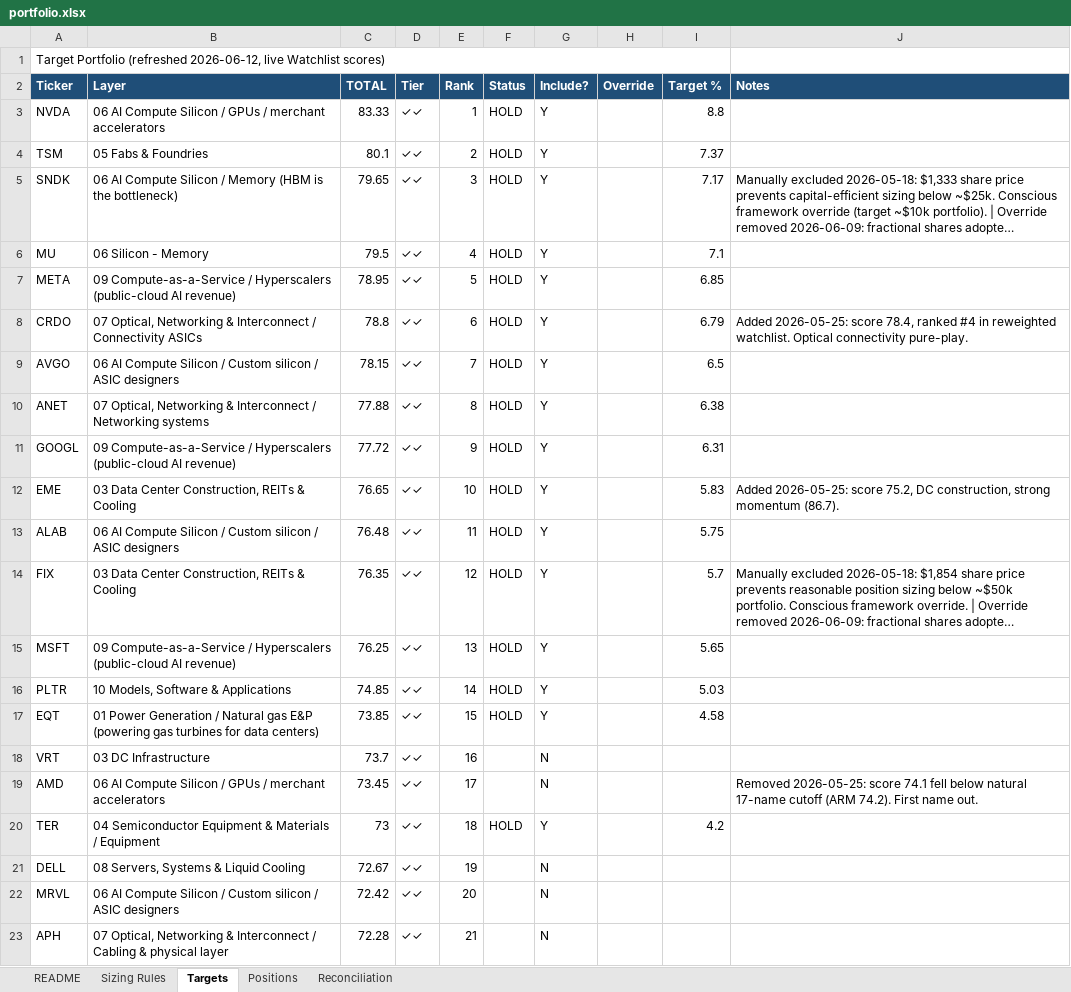
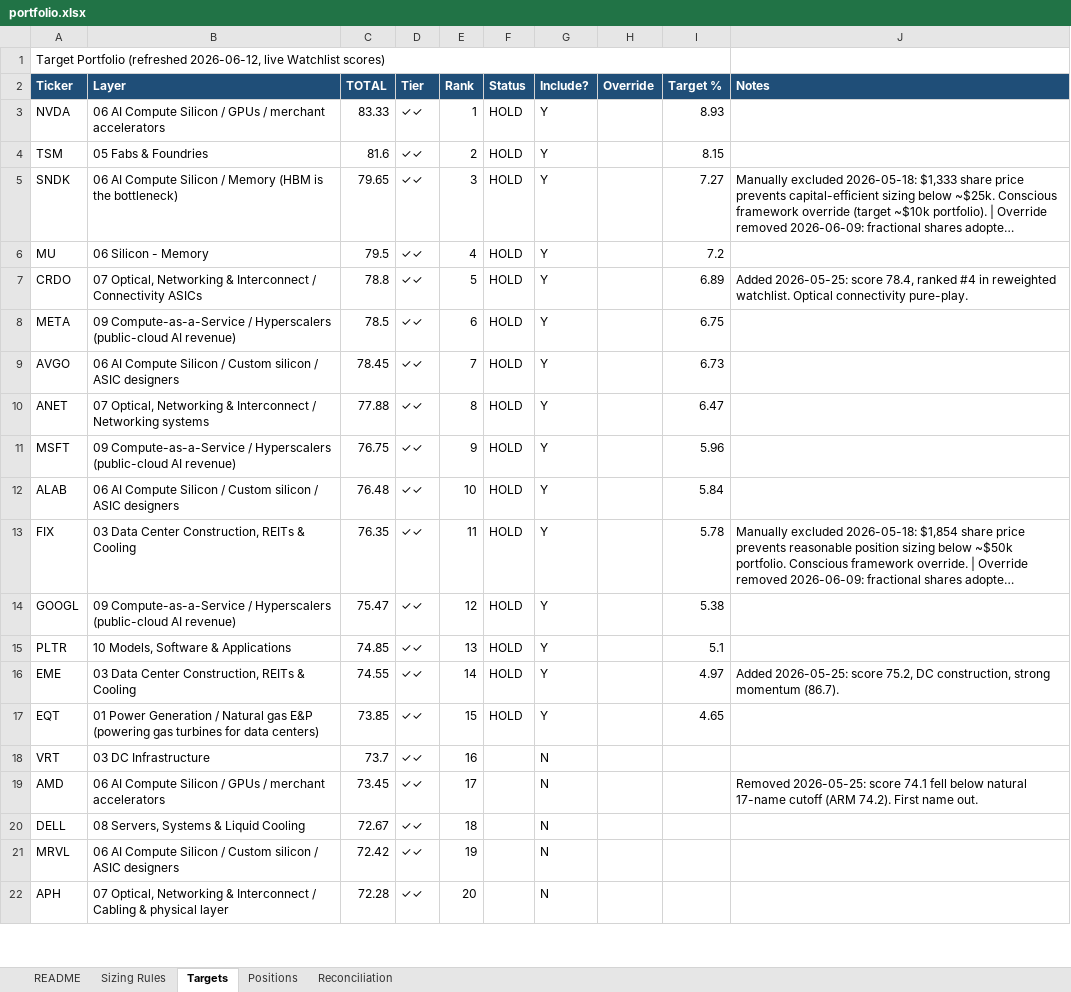
Before and after one commit to dgaraventa5/ai-stocks, an Excel workbook: 00-master/portfolio.xlsx, sheet Targets, drawn as a sheet; only a part is shown; long unchanged cells end in …; values as stored, in another font and other column widths than the file's, no borders; removed rows and columns are numbered as before the commit, all else as after; the diff covers the shown part only; the diff names each change by its address in the sheet, - before the commit and + after, or states it on an @@ line.

```diff
--- a/00-master/portfolio.xlsx (sheet Targets)
+++ b/00-master/portfolio.xlsx (sheet Targets)
-I3 (Target %): 8.8
+I3 (Target %): 8.93
-C4 (TOTAL): 80.1
+C4 (TOTAL): 81.6
-I4 (Target %): 7.37
+I4 (Target %): 8.15
-I5 (Target %): 7.17
+I5 (Target %): 7.27
-I6 (Target %): 7.1
+I6 (Target %): 7.2
-row 7: META | 09 Compute-as-a-Service / Hyperscalers (public-cloud AI revenue) | 78.95 | ✓✓ | 5 | HOLD | Y |  | 6.85
-E7 (Rank): 6
+E7 (Rank): 5
-I7 (Target %): 6.79
+I7 (Target %): 6.89
+row 8: META | 09 Compute-as-a-Service / Hyperscalers (public-cloud AI revenue) | 78.5 | ✓✓ | 6 | HOLD | Y |  | 6.75
-C9 (TOTAL): 78.15
+C9 (TOTAL): 78.45
-I9 (Target %): 6.5
+I9 (Target %): 6.73
-I10 (Target %): 6.38
+I10 (Target %): 6.47
-A11 (Ticker): GOOGL
+A11 (Ticker): MSFT
-C11 (TOTAL): 77.72
+C11 (TOTAL): 76.75
-I11 (Target %): 6.31
+I11 (Target %): 5.96
-row 12: EME | 03 Data Center Construction, REITs & Cooling | 76.65 | ✓✓ | 10 | HOLD | Y |  | 5.83 | Added 2026-05-25: score 75.2, DC construction, strong momentum (86.7).
-E12 (Rank): 11
+E12 (Rank): 10
-I12 (Target %): 5.75
+I12 (Target %): 5.84
-E13 (Rank): 12
+E13 (Rank): 11
-I13 (Target %): 5.7
+I13 (Target %): 5.78
-A14 (Ticker): MSFT
+A14 (Ticker): GOOGL
-C14 (TOTAL): 76.25
+C14 (TOTAL): 75.47
-E14 (Rank): 13
+E14 (Rank): 12
-I14 (Target %): 5.65
+I14 (Target %): 5.38
-E15 (Rank): 14
+E15 (Rank): 13
-I15 (Target %): 5.03
+I15 (Target %): 5.1
+row 16: EME | 03 Data Center Construction, REITs & Cooling | 74.55 | ✓✓ | 14 | HOLD | Y |  | 4.97 | Added 2026-05-25: score 75.2, DC construction, strong momentum (86.7).
-I17 (Target %): 4.58
+I17 (Target %): 4.65
-row 20: TER | 04 Semiconductor Equipment & Materials / Equipment | 73 | ✓✓ | 18 | HOLD | Y |  | 4.2
-E20 (Rank): 19
+E20 (Rank): 18
-E21 (Rank): 20
+E21 (Rank): 19
-E22 (Rank): 21
+E22 (Rank): 20
```
Also changed, not shown: 2 added rows, 1 removed row and 10 edited cells elsewhere in this sheet, sheet Reconciliation, 00-master/ai_supply_chain_scoring.xlsx.
